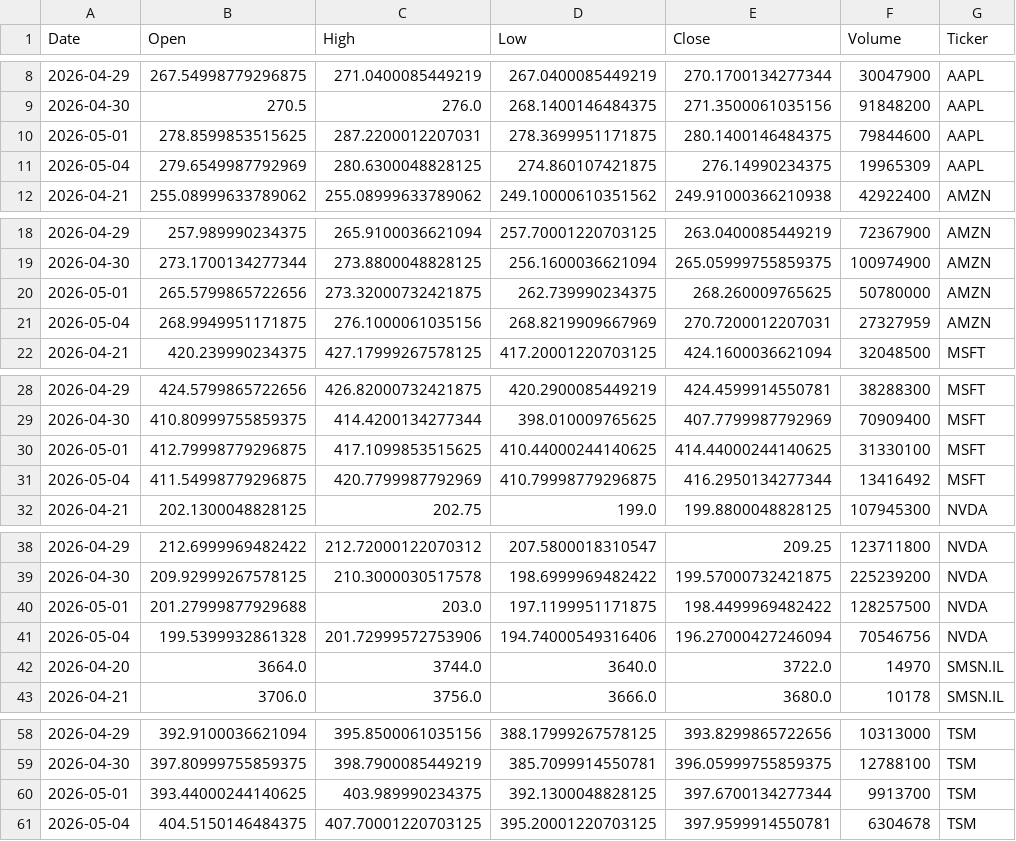
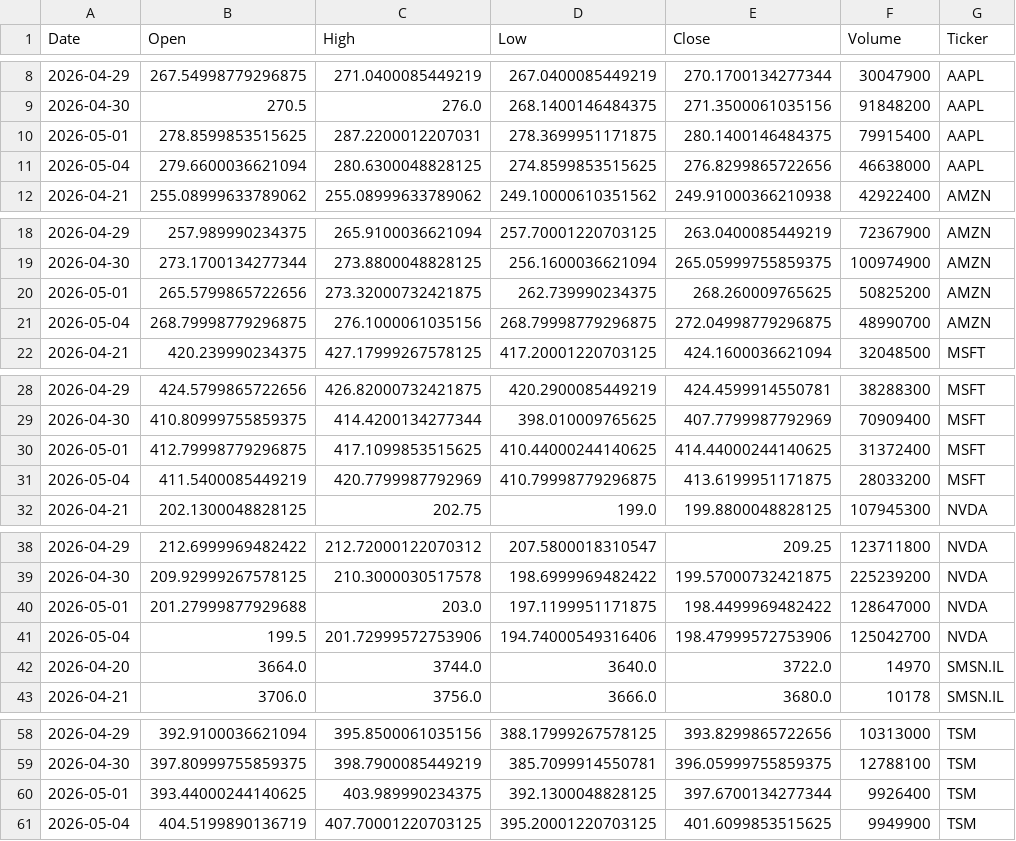
Before and after one commit to Jaedin-Rogers/Stock_Data_API, a CSV file: stock_data.csv, drawn as a sheet; only a part is shown, gaps mark what is left out.

```diff
--- a/stock_data.csv
+++ b/stock_data.csv
@@ -9,4 +9,4 @@ Date,Open,High,Low,Close,Volume,Ticker
 2026-04-30,270.5,276.0,268.1400146484375,271.3500061035156,91848200,AAPL
-2026-05-01,278.8599853515625,287.2200012207031,278.3699951171875,280.1400146484375,79844600,AAPL
-2026-05-04,279.6549987792969,280.6300048828125,274.860107421875,276.14990234375,19965309,AAPL
+2026-05-01,278.8599853515625,287.2200012207031,278.3699951171875,280.1400146484375,79915400,AAPL
+2026-05-04,279.6600036621094,280.6300048828125,274.8599853515625,276.8299865722656,46638000,AAPL
 2026-04-21,255.08999633789062,255.08999633789062,249.10000610351562,249.91000366210938,42922400,AMZN
@@ -19,4 +19,4 @@ Date,Open,High,Low,Close,Volume,Ticker
 2026-04-30,273.1700134277344,273.8800048828125,256.1600036621094,265.05999755859375,100974900,AMZN
-2026-05-01,265.5799865722656,273.32000732421875,262.739990234375,268.260009765625,50780000,AMZN
-2026-05-04,268.9949951171875,276.1000061035156,268.8219909667969,270.7200012207031,27327959,AMZN
+2026-05-01,265.5799865722656,273.32000732421875,262.739990234375,268.260009765625,50825200,AMZN
+2026-05-04,268.79998779296875,276.1000061035156,268.79998779296875,272.04998779296875,48990700,AMZN
 2026-04-21,420.239990234375,427.17999267578125,417.20001220703125,424.1600036621094,32048500,MSFT
@@ -29,4 +29,4 @@ Date,Open,High,Low,Close,Volume,Ticker
 2026-04-30,410.80999755859375,414.4200134277344,398.010009765625,407.7799987792969,70909400,MSFT
-2026-05-01,412.79998779296875,417.1099853515625,410.44000244140625,414.44000244140625,31330100,MSFT
-2026-05-04,411.54998779296875,420.7799987792969,410.79998779296875,416.2950134277344,13416492,MSFT
+2026-05-01,412.79998779296875,417.1099853515625,410.44000244140625,414.44000244140625,31372400,MSFT
+2026-05-04,411.5400085449219,420.7799987792969,410.79998779296875,413.6199951171875,28033200,MSFT
 2026-04-21,202.1300048828125,202.75,199.0,199.8800048828125,107945300,NVDA
@@ -39,4 +39,4 @@ Date,Open,High,Low,Close,Volume,Ticker
 2026-04-30,209.92999267578125,210.3000030517578,198.6999969482422,199.57000732421875,225239200,NVDA
-2026-05-01,201.27999877929688,203.0,197.1199951171875,198.4499969482422,128257500,NVDA
-2026-05-04,199.5399932861328,201.72999572753906,194.74000549316406,196.27000427246094,70546756,NVDA
+2026-05-01,201.27999877929688,203.0,197.1199951171875,198.4499969482422,128647000,NVDA
+2026-05-04,199.5,201.72999572753906,194.74000549316406,198.47999572753906,125042700,NVDA
 2026-04-20,3664.0,3744.0,3640.0,3722.0,14970,SMSN.IL
@@ -59,3 +59,3 @@ Date,Open,High,Low,Close,Volume,Ticker
 2026-04-30,397.80999755859375,398.7900085449219,385.7099914550781,396.05999755859375,12788100,TSM
-2026-05-01,393.44000244140625,403.989990234375,392.1300048828125,397.6700134277344,9913700,TSM
-2026-05-04,404.5150146484375,407.70001220703125,395.20001220703125,397.9599914550781,6304678,TSM
+2026-05-01,393.44000244140625,403.989990234375,392.1300048828125,397.6700134277344,9926400,TSM
+2026-05-04,404.5199890136719,407.70001220703125,395.20001220703125,401.6099853515625,9949900,TSM
```
